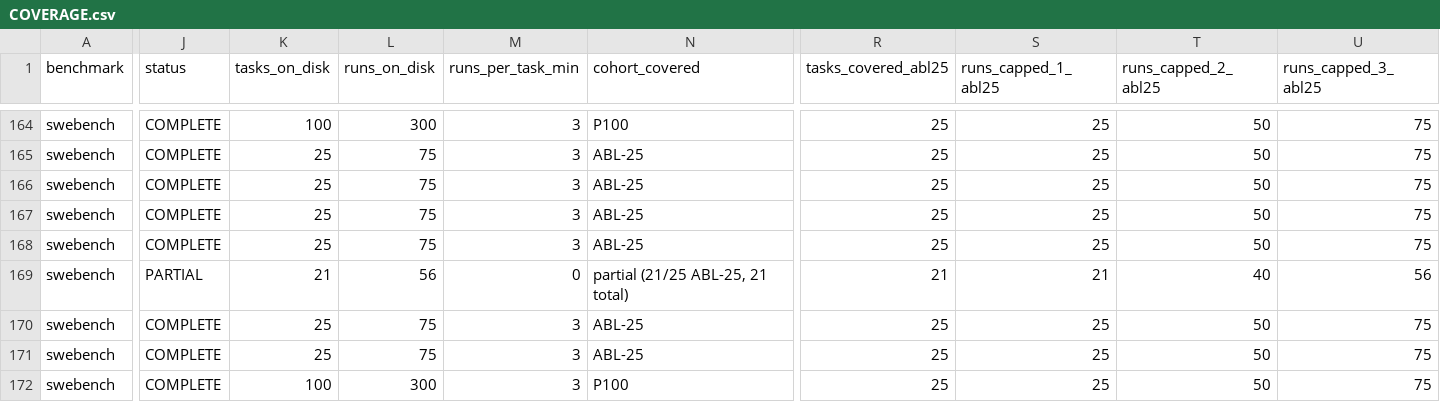
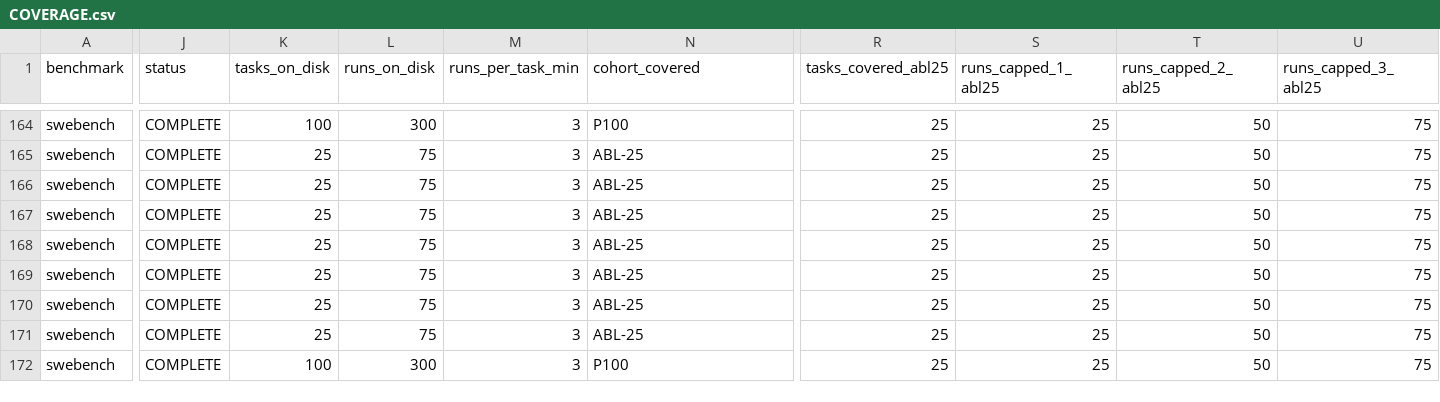
Before and after one commit to ritulS/agentCtx, a CSV file: COVERAGE.csv, drawn as a sheet; only a part is shown, gaps mark what is left out; the diff covers the shown part only; the diff names each change by its address in the sheet, - before the commit and + after, or states it on an @@ line.

Commit message:
data: update coverage dashboard (2026-09-22 04:00 CDT)

```diff
--- a/COVERAGE.csv
+++ b/COVERAGE.csv
-J169 (status): PARTIAL
+J169 (status): COMPLETE
-K169 (tasks_on_disk): 21
+K169 (tasks_on_disk): 25
-L169 (runs_on_disk): 56
+L169 (runs_on_disk): 75
-M169 (runs_per_task_min): 0
+M169 (runs_per_task_min): 3
-N169 (cohort_covered): partial (21/25 ABL-25, 21 total)
+N169 (cohort_covered): ABL-25
-R169 (tasks_covered_abl25): 21
+R169 (tasks_covered_abl25): 25
-S169 (runs_capped_1_abl25): 21
+S169 (runs_capped_1_abl25): 25
-T169 (runs_capped_2_abl25): 40
+T169 (runs_capped_2_abl25): 50
-U169 (runs_capped_3_abl25): 56
+U169 (runs_capped_3_abl25): 75
```
Also changed, not shown: 14 edited cells elsewhere in this file, 1 other file.
